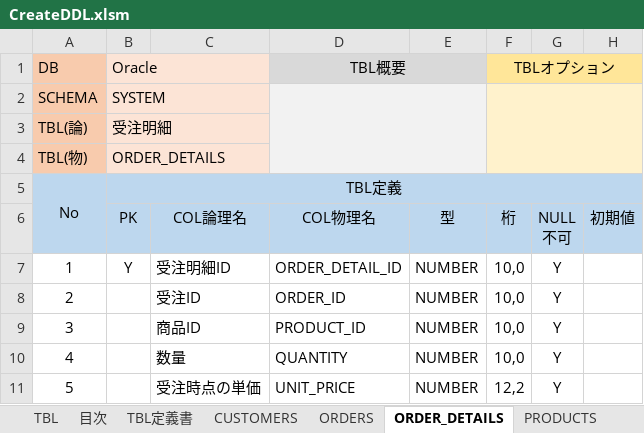
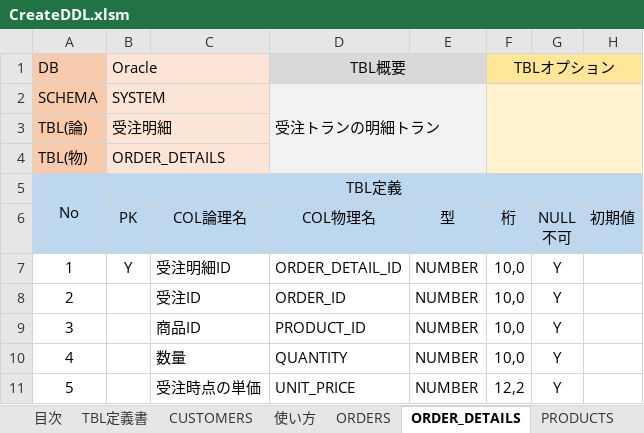
Before and after one commit to mevius02/tool, an Excel workbook: MCR/CreateDDL/CreateDDL.xlsm, sheet ORDER_DETAILS, drawn as a sheet; only a part is shown; values as stored, in another font and other column widths than the file's, no borders; charts and pictures and conditional formats not drawn; the diff names each change by its address in the sheet, - before the commit and + after, or states it on an @@ line.

```diff
--- a/MCR/CreateDDL/CreateDDL.xlsm (sheet ORDER_DETAILS)
+++ b/MCR/CreateDDL/CreateDDL.xlsm (sheet ORDER_DETAILS)
-sheet tab: TBL
+sheet tab: 使い方
-D2 (COL物理名): (empty)
+D2 (COL物理名): 受注トランの明細トラン
```
Also changed, not shown: sheet TBL定義書, sheet CUSTOMERS, sheet PRODUCTS, sheet ORDERS, sheet 目次, charts or pictures, MCR/CreateSQL/CreateSQL.xlsm, 2 other files.
